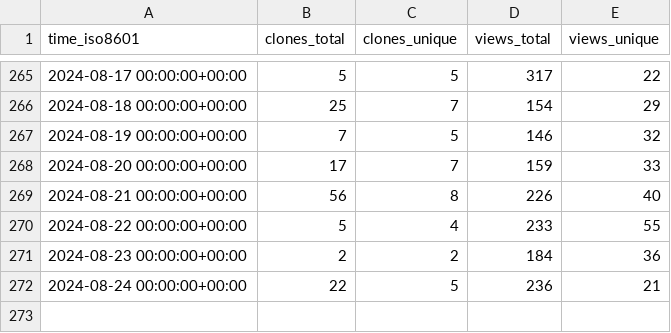
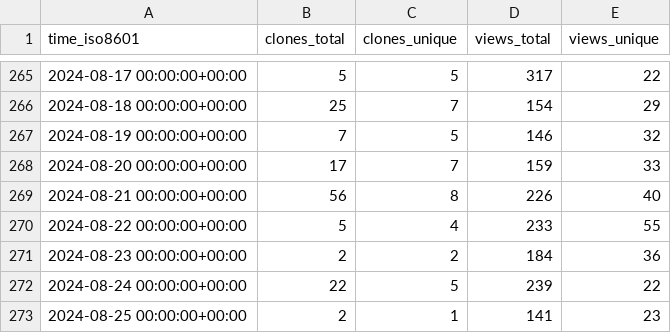
Before and after one commit to joshka/floneum, a CSV file: floneum/floneum/ghrs-data/views_clones_aggregate.csv, drawn as a sheet; only a part is shown, gaps mark what is left out.

```diff
--- a/floneum/floneum/ghrs-data/views_clones_aggregate.csv
+++ b/floneum/floneum/ghrs-data/views_clones_aggregate.csv
@@ -271,2 +271,3 @@ time_iso8601,clones_total,clones_unique,views_total,views_unique
 2024-08-23 00:00:00+00:00,2,2,184,36
-2024-08-24 00:00:00+00:00,22,5,236,21
+2024-08-24 00:00:00+00:00,22,5,239,22
+2024-08-25 00:00:00+00:00,2,1,141,23
```
Also changed, not shown: 1 other file.
